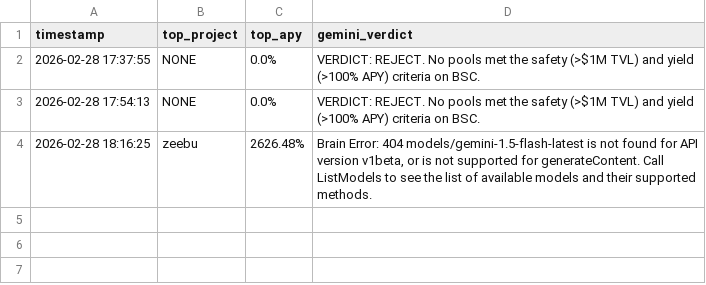
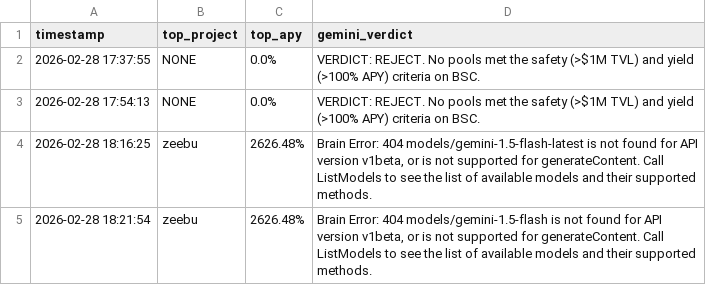
Before and after one commit to chienvon/Sovereign-Skein, a CSV file: mercenary_radar.csv, drawn as a sheet.

```diff
--- a/mercenary_radar.csv
+++ b/mercenary_radar.csv
@@ -4 +4,2 @@ timestamp,top_project,top_apy,gemini_verdict
 2026-02-28 18:16:25,zeebu,2626.48%,"Brain Error: 404 models/gemini-1.5-flash-latest is not found for API version v1beta, or is not supported for generateContent. Call ListModels to see the list of available models and their supported methods."
+2026-02-28 18:21:54,zeebu,2626.48%,"Brain Error: 404 models/gemini-1.5-flash is not found for API version v1beta, or is not supported for generateContent. Call ListModels to see the list of available models and their supported methods."
```
